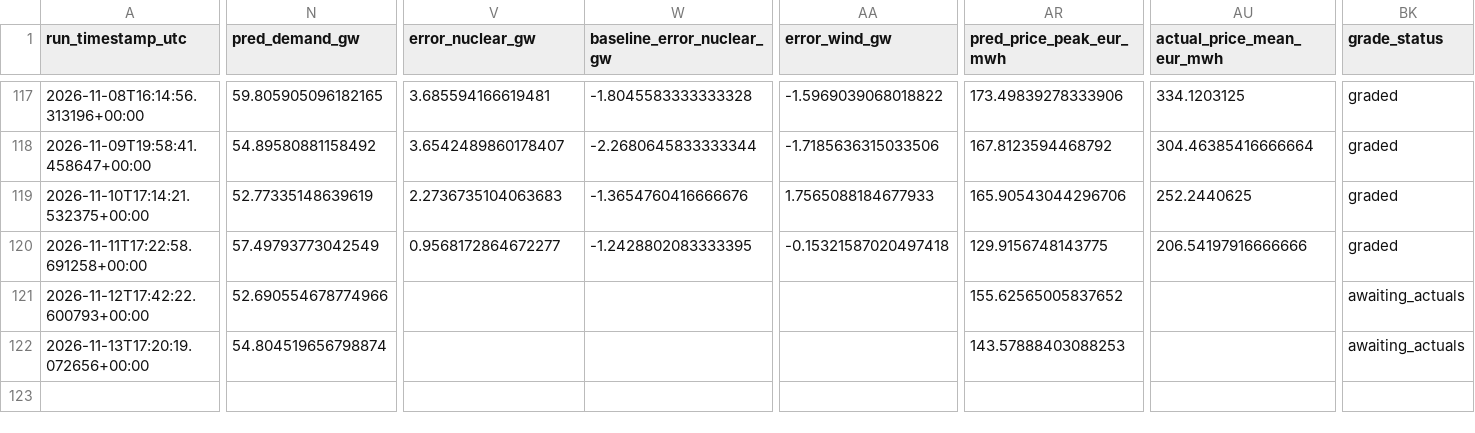
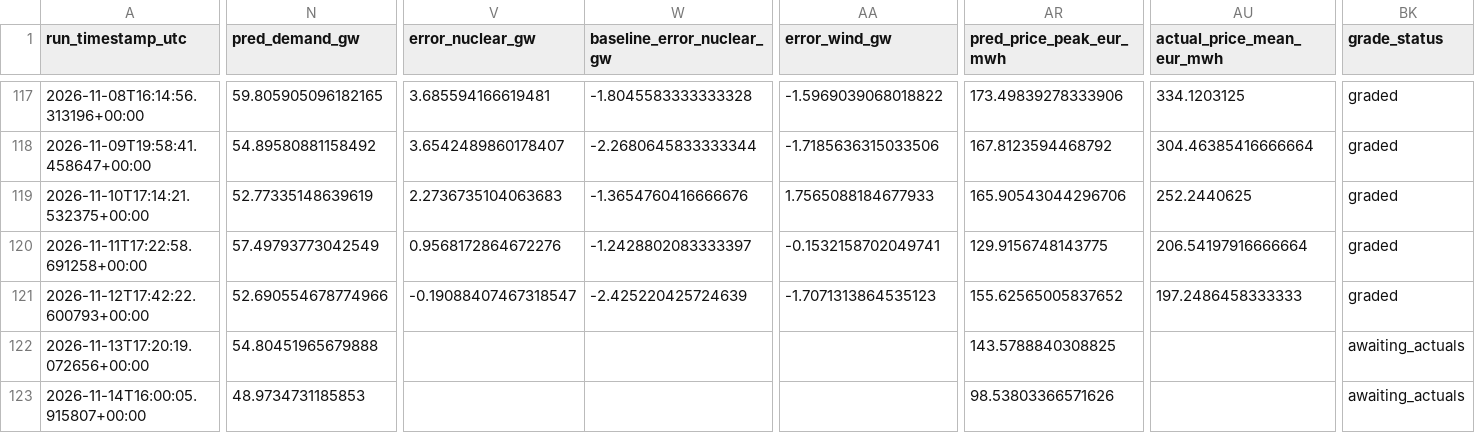
Before and after one commit to Evanssdas/France-Power-Market-Platform, a CSV file: fr_predictions_log.csv, drawn as a sheet; only a part is shown, gaps mark what is left out; rows hold the shown columns only; the diff covers the shown part only; the diff names each change by its address in the sheet, - before the commit and + after, or states it on an @@ line.

```diff
--- a/fr_predictions_log.csv
+++ b/fr_predictions_log.csv
-V120 (error_nuclear_gw): 0.9568172864672277
+V120 (error_nuclear_gw): 0.9568172864672276
-W120 (baseline_error_nuclear_gw): -1.2428802083333395
+W120 (baseline_error_nuclear_gw): -1.2428802083333397
-AA120 (error_wind_gw): -0.15321587020497418
+AA120 (error_wind_gw): -0.1532158702049741
-AU120 (actual_price_mean_eur_mwh): 206.54197916666666
+AU120 (actual_price_mean_eur_mwh): 206.54197916666664
-V121 (error_nuclear_gw): (empty)
+V121 (error_nuclear_gw): -0.19088407467318547
-W121 (baseline_error_nuclear_gw): (empty)
+W121 (baseline_error_nuclear_gw): -2.425220425724639
-AA121 (error_wind_gw): (empty)
+AA121 (error_wind_gw): -1.7071313864535123
-AU121 (actual_price_mean_eur_mwh): (empty)
+AU121 (actual_price_mean_eur_mwh): 197.2486458333333
-BK121 (grade_status): awaiting_actuals
+BK121 (grade_status): graded
-N122 (pred_demand_gw): 54.804519656798874
+N122 (pred_demand_gw): 54.80451965679888
-AR122 (pred_price_peak_eur_mwh): 143.57888403088253
+AR122 (pred_price_peak_eur_mwh): 143.5788840308825
+row 123: 2026-11-14T16:00:05.915807+00:00 | 48.9734731185853 |  |  |  | 98.53803366571626 |  | awaiting_actuals
```
Also changed, not shown: 20 edited cells elsewhere in this file, 2 other files.
